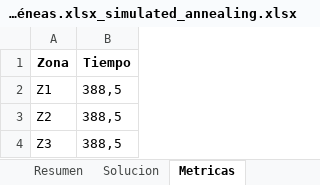
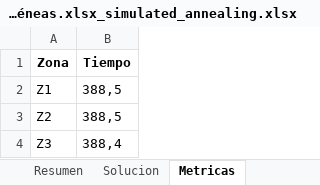
Before and after one commit to Gandata/PTL_Entrega1, an Excel workbook: Reportes/Reporte_Data_60_Salidas_composición_zonas_heterogéneas.xlsx_simulated_annealing.xlsx, sheet Metricas, drawn as a sheet; values as stored, in another font and other column widths than the file's, no borders; the diff names each change by its address in the sheet, - before the commit and + after, or states it on an @@ line.

```diff
--- a/Reportes/Reporte_Data_60_Salidas_composición_zonas_heterogéneas.xlsx_simulated_annealing.xlsx (sheet Metricas)
+++ b/Reportes/Reporte_Data_60_Salidas_composición_zonas_heterogéneas.xlsx_simulated_annealing.xlsx (sheet Metricas)
-B4 (Tiempo): 388,5
+B4 (Tiempo): 388,4
```
Also changed, not shown: sheet Solucion, Reportes/Reporte_Data_40_Salidas_composición_zonas_heterogéneas.xlsx_simulated_annealing.xlsx, Reportes/Reporte_Data_60_Salidas_composición_zonas_heterogéneas.xlsx_grasp.xlsx, 28 other files.
